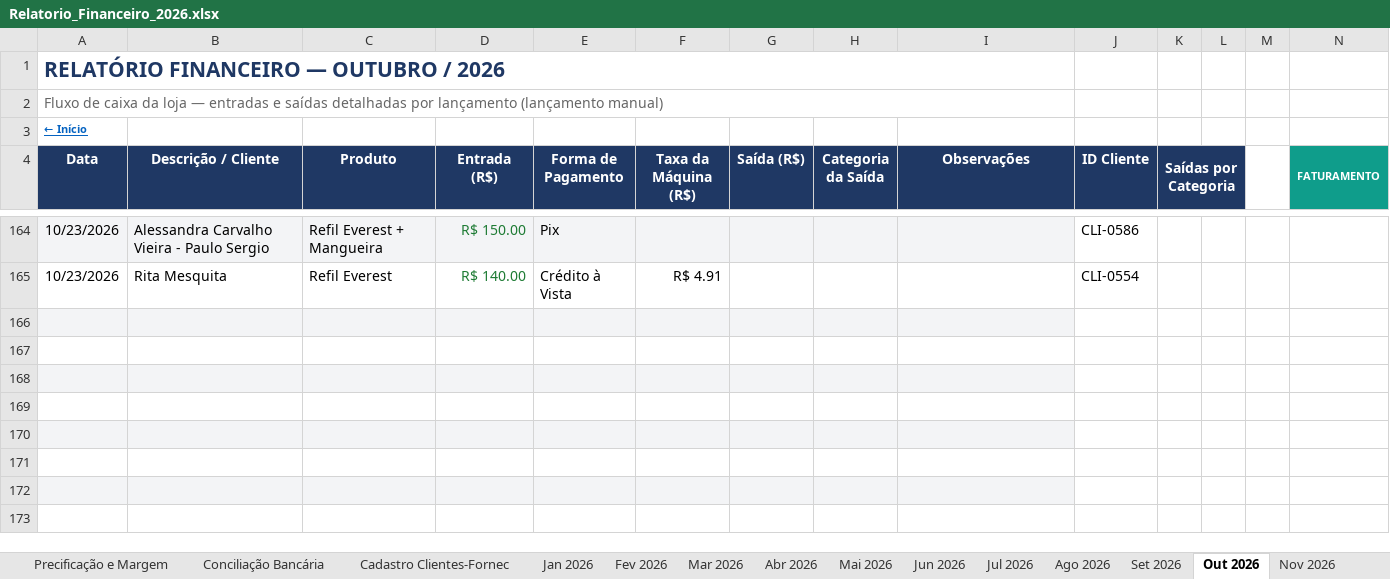
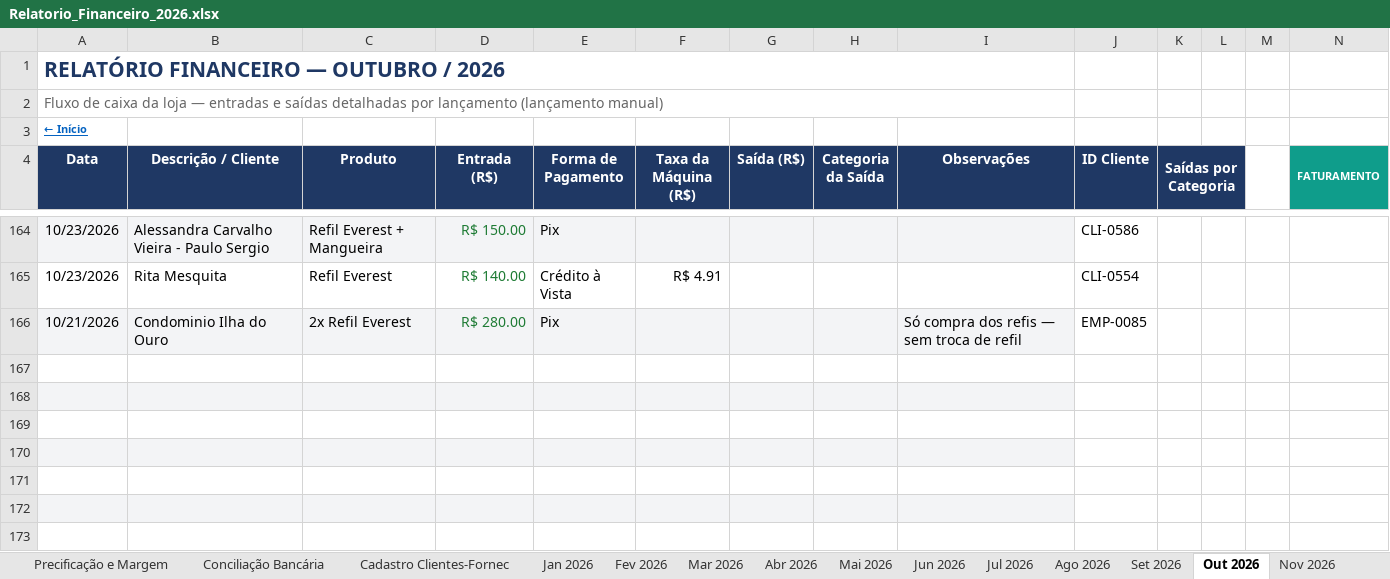
Before and after one commit to backupplanetaagua2025-hub/financeiro, an Excel workbook: Relatorio_Financeiro_2026.xlsx, sheet Out 2026, drawn as a sheet; only a part is shown, gaps mark what is left out; values as stored, in another font and other column widths than the file's, no borders; conditional formats not drawn; rows hold the shown columns only; the diff names each change by its address in the sheet, - before the commit and + after, or states it on an @@ line.

Commit message:
Atualizacao do painel - 24/10/2026 09:37

```diff
--- a/Relatorio_Financeiro_2026.xlsx (sheet Out 2026)
+++ b/Relatorio_Financeiro_2026.xlsx (sheet Out 2026)
-row 166: (empty)
+row 166: 10/21/2026 | Condominio Ilha do Ouro | 2x Refil Everest | R$ 280.00 | Pix |  |  |  | Só compra dos refis — sem troca de refil | EMP-0085
```
